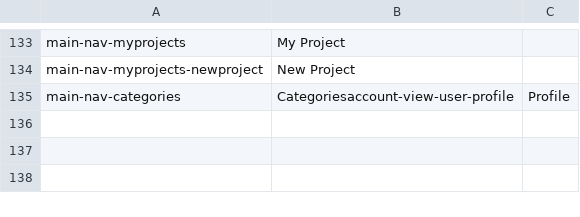
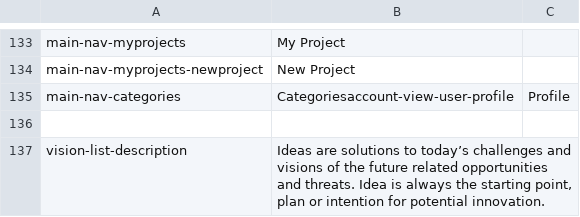
Before and after one commit to massidea/site, a CSV file: application/languages/index_en.csv, drawn as a sheet; only a part is shown, gaps mark what is left out; the diff covers the shown part only.

```diff
--- a/application/languages/index_en.csv
+++ b/application/languages/index_en.csv
@@ -135 +135,3 @@ main-nav-myprojects-newproject;New Project
 main-nav-categories;Categoriesaccount-view-user-profile;Profile
+
+vision-list-description;Ideas are solutions to today’s challenges and visions of the future related opportunities and threats. Idea is always the starting point, plan or intention for potential innovation.
```
Also changed, not shown: 2 added rows elsewhere in this file, application/languages/index_de.csv, 5 other files.
